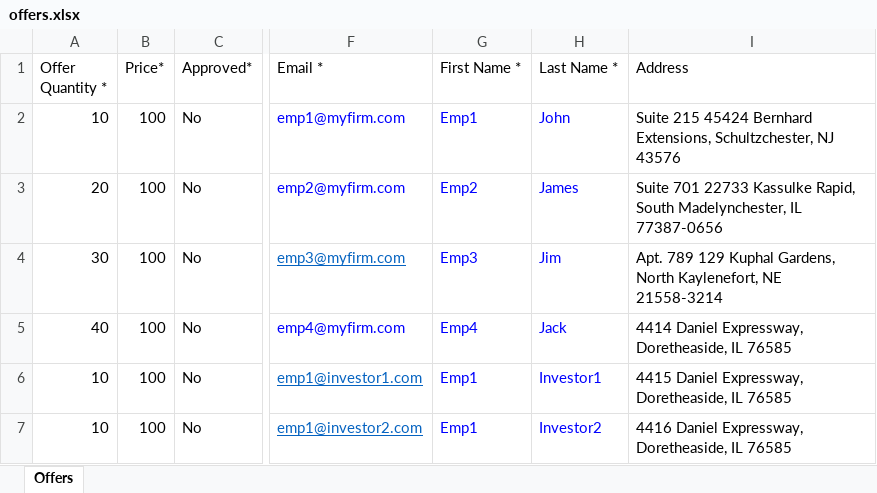
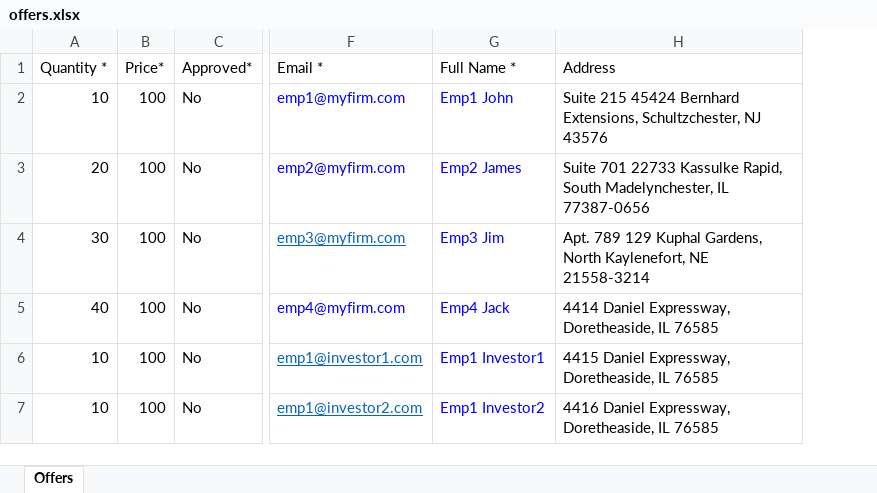
Before and after one commit to sampadadiwan/IRM, an Excel workbook: public/sample_uploads/offers.xlsx, sheet Offers, drawn as a sheet; only a part is shown, gaps mark what is left out; values as stored, in another font and other column widths than the file's, no borders; removed rows and columns are numbered as before the commit, all else as after; the diff names each change by its address in the sheet, - before the commit and + after, or states it on an @@ line.

Commit message:
Fixed import of offers and interests, directly from downloads

```diff
--- a/public/sample_uploads/offers.xlsx (sheet Offers)
+++ b/public/sample_uploads/offers.xlsx (sheet Offers)
-column G (First Name *), rows 2-7: Emp1 | Emp2 | Emp3 | Emp4 | Emp1 | Emp1
-column H (Last Name *), rows 2-7: John | James | Jim | Jack | Investor1 | Investor2
+column G (Full Name *), rows 2-7: Emp1 John | Emp2 James | Emp3 Jim | Emp4 Jack | Emp1 Investor1 | Emp1 Investor2
-A1: Offer Quantity *
+A1: Quantity *
```
Also changed, not shown: public/sample_uploads/offers_allocate.xlsx, public/sample_uploads/offers_no_holdings.xlsx, 9 other files.
